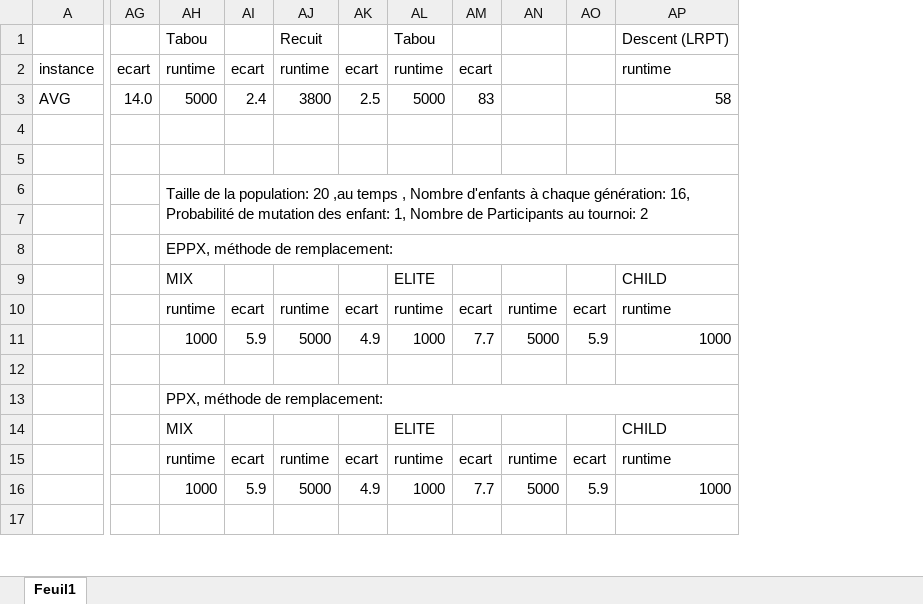
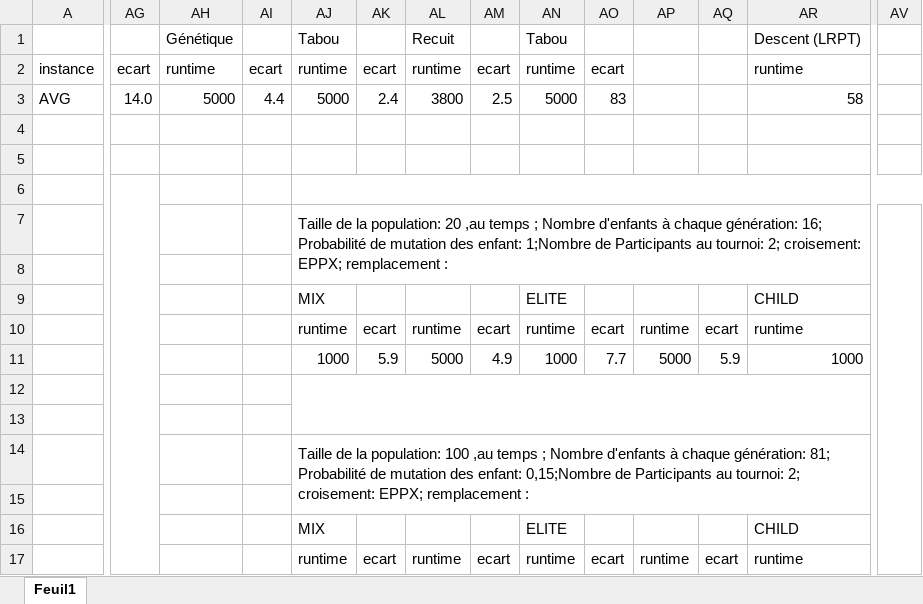
Before and after one commit to SuperTeam1nsa/MetaHeuristique_projet, an Excel workbook: sujet/sumup/resultats.xlsx, sheet Feuil1, drawn as a sheet; only a part is shown, gaps mark what is left out; values as stored, in another font and other column widths than the file's, no cell formats; charts and pictures and conditional formats not drawn; removed rows and columns are numbered as before the commit, all else as after; rows hold the shown columns only; the diff covers the shown part only; the diff names each change by its address in the sheet, - before the commit and + after, or states it on an @@ line.

```diff
--- a/sujet/sumup/resultats.xlsx (sheet Feuil1)
+++ b/sujet/sumup/resultats.xlsx (sheet Feuil1)
+column AH, rows 1-3: Génétique | runtime | 5000
+column AI, rows 2-3: ecart | 4.4
+column AV, empty
+AG6:AG26 merged
-AJ6: Taille de la population: 20 ,au temps , Nombre d'enfants à chaque génération: 16, Probabilité de mutation des enfant: 1, Nombre de Participants au tournoi: 2
+AJ6: (empty)
-AH6:AS7 merged
+AJ6:AV6 merged
-AJ7: (empty)
+AJ7: Taille de la population: 20 ,au temps ; Nombre d'enfants à chaque génération: 16; Probabilité de mutation des enfant: 1;Nombre de Participants au tournoi: 2; croisement: EPPX; remplacement :
+AJ7:AU8 merged
-AJ8: EPPX, méthode de remplacement:
+AJ8: (empty)
-AH8:AS8 merged
+AJ12:AU13 merged
-AJ13: PPX, méthode de remplacement:
+AJ13: (empty)
-AH13:AS13 merged
-AJ14: MIX
+AJ14: Taille de la population: 100 ,au temps ; Nombre d'enfants à chaque génération: 81; Probabilité de mutation des enfant: 0,15;Nombre de Participants au tournoi: 2; croisement: EPPX; remplacement :
+AJ14:AU15 merged
-AN14: ELITE
+AN14: (empty)
-AR14: CHILD
+AR14: (empty)
-row 15:  |  | runtime | ecart | runtime | ecart | runtime | ecart | runtime | ecart | runtime
-row 16:  |  | 1000 | 5.9 | 5000 | 4.9 | 1000 | 7.7 | 5000 | 5.9 | 1000
-row 17: (empty)
+row 15: (empty)
@@ row 26 moved to row 16: MIX @@
+row 17:  |  |  |  | runtime | ecart | runtime | ecart | runtime | ecart | runtime | ecart | runtime
```
Also changed, not shown: 4 added rows, 2 removed rows, 1 removed column, 20 edited cells and merged cells elsewhere in this sheet, cell formats, charts or pictures, 4 other files.
